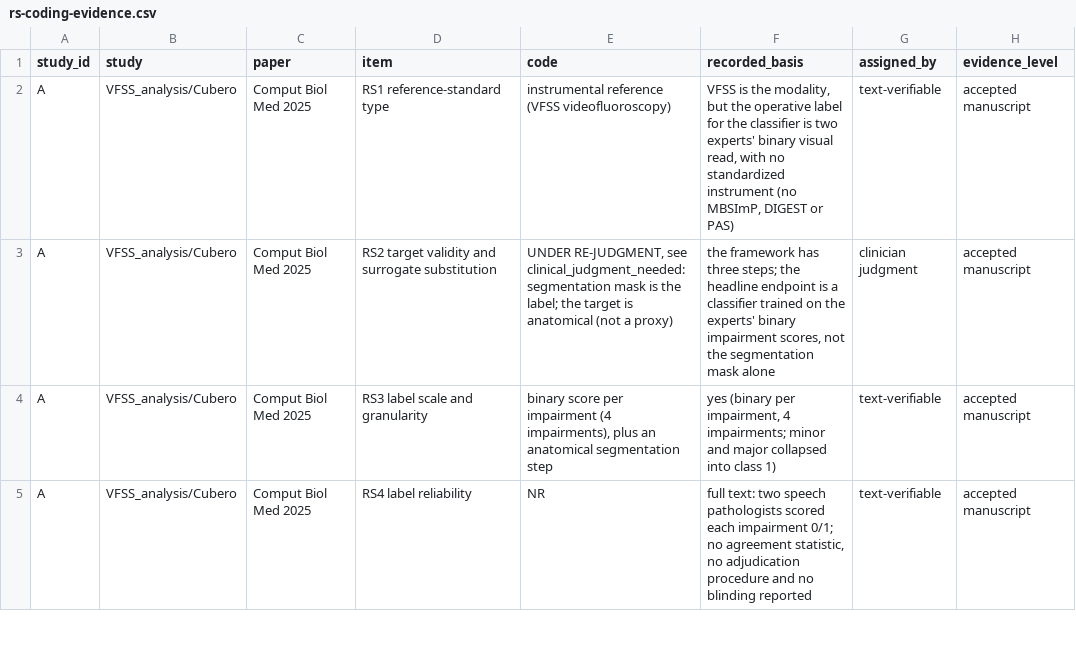
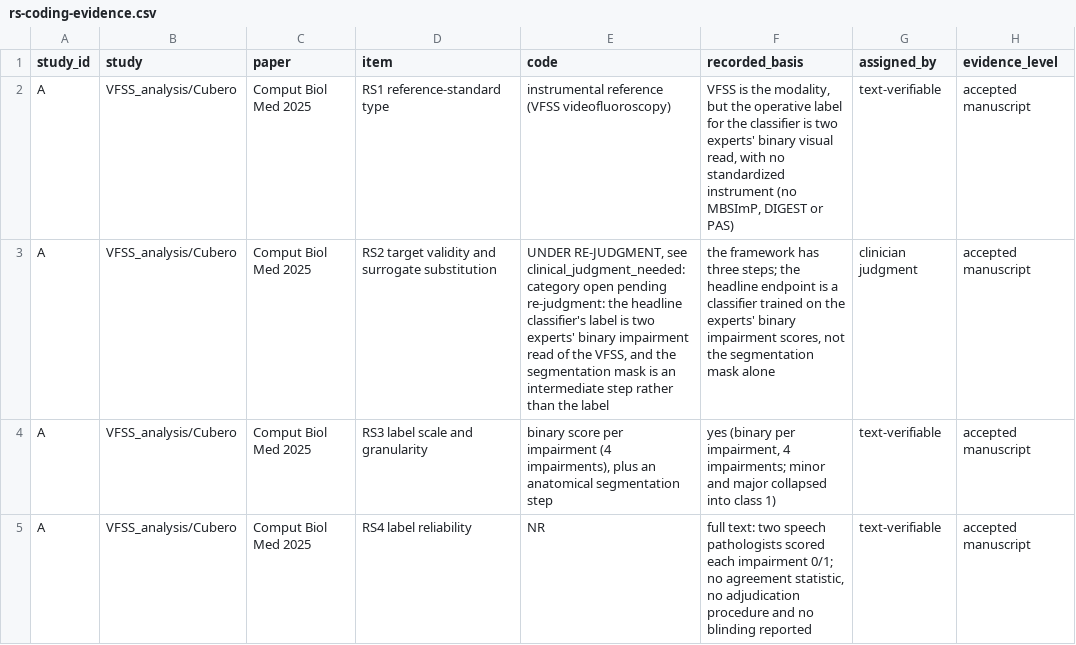
Before and after one commit to sefatuncer/dysphagia-ai-reproducibility-audit-2, a CSV file: results/rs-coding-evidence.csv, drawn as a sheet; only a part is shown; the diff names each change by its address in the sheet, - before the commit and + after, or states it on an @@ line.

```diff
--- a/results/rs-coding-evidence.csv
+++ b/results/rs-coding-evidence.csv
-E3 (code): …see clinical_judgment_needed: segmentation mask is the label; the target is anatomical (not a proxy)
+E3 (code): …see clinical_judgment_needed: category open pending re-judgment: the headline classifier's label is two experts' binary impairment read of the VFSS, and the segmentation mask is an intermediate step rather than the label
```
Also changed, not shown: transparency/rs-taxonomy-coding.csv, 1 other file.
